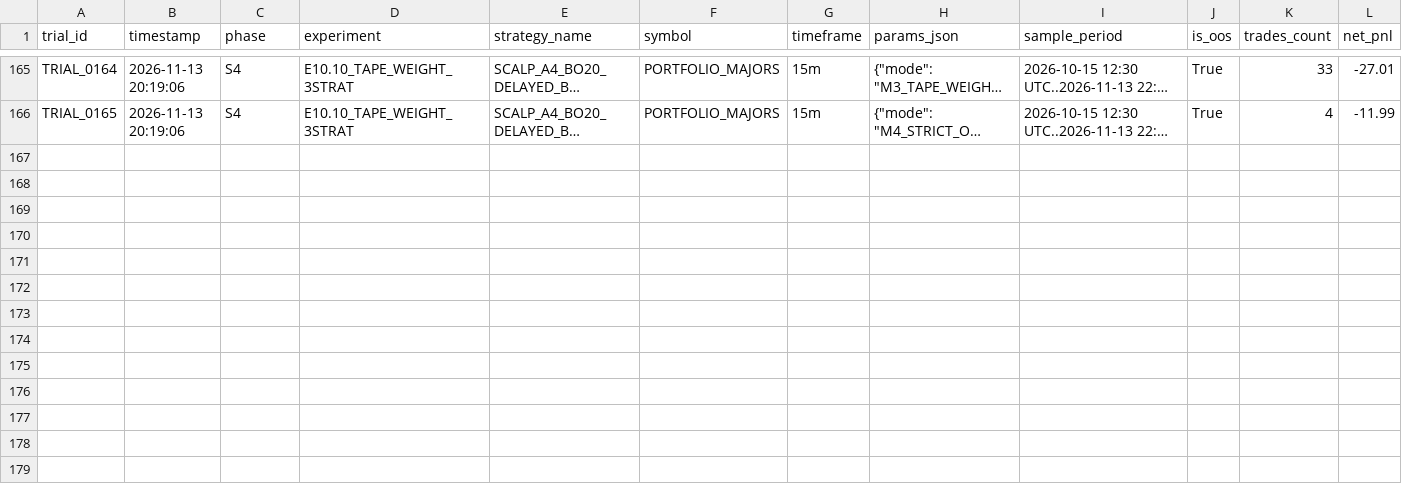
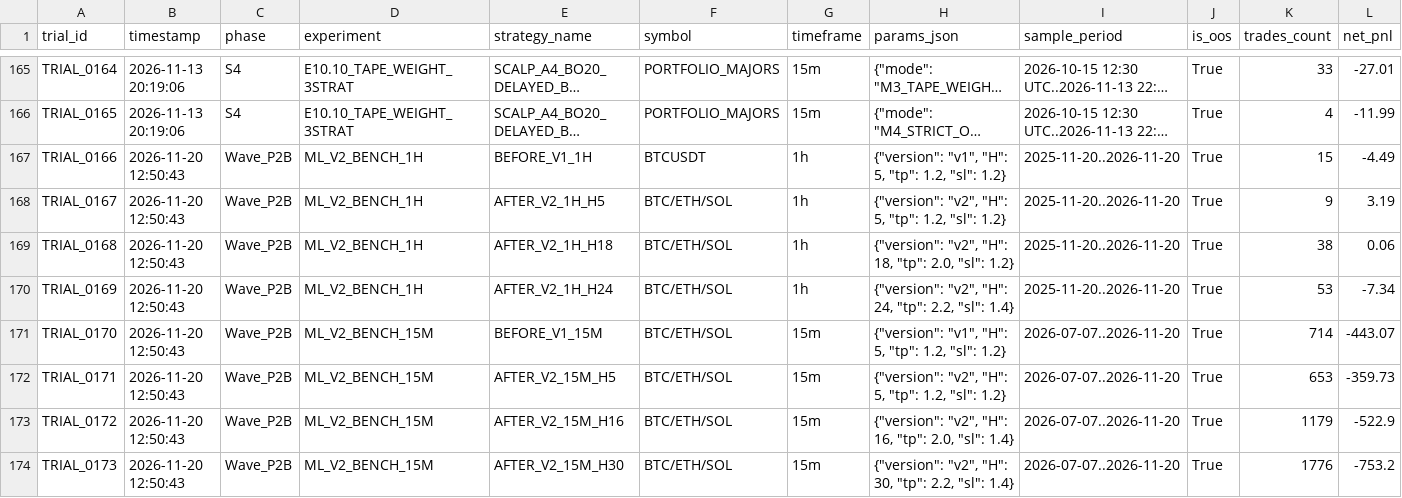
Before and after one commit to eudespatricio/ia_trader, a CSV file: datasets/reports/trial_log.csv, drawn as a sheet; only a part is shown, gaps mark what is left out; long unchanged cells end in …; rows hold the shown columns only; the diff names each change by its address in the sheet, - before the commit and + after, or states it on an @@ line.

Commit message:
feat(ml-p2b): add zero-leakage v1 vs v2 benchmark, trial reports and wave p2 qa

```diff
--- a/datasets/reports/trial_log.csv
+++ b/datasets/reports/trial_log.csv
+row 167: TRIAL_0166 | 2026-11-20 12:50:43 | Wave_P2B | ML_V2_BENCH_1H | BEFORE_V1_1H | BTCUSDT | 1h | {"version": "v1", "H": 5, "tp": 1.2, "sl": 1.2} | 2025-11-20..2026-11-20 | True | 15 | -4.49
+row 168: TRIAL_0167 | 2026-11-20 12:50:43 | Wave_P2B | ML_V2_BENCH_1H | AFTER_V2_1H_H5 | BTC/ETH/SOL | 1h | {"version": "v2", "H": 5, "tp": 1.2, "sl": 1.2} | 2025-11-20..2026-11-20 | True | 9 | 3.19
+row 169: TRIAL_0168 | 2026-11-20 12:50:43 | Wave_P2B | ML_V2_BENCH_1H | AFTER_V2_1H_H18 | BTC/ETH/SOL | 1h | {"version": "v2", "H": 18, "tp": 2.0, "sl": 1.2} | 2025-11-20..2026-11-20 | True | 38 | 0.06
+row 170: TRIAL_0169 | 2026-11-20 12:50:43 | Wave_P2B | ML_V2_BENCH_1H | AFTER_V2_1H_H24 | BTC/ETH/SOL | 1h | {"version": "v2", "H": 24, "tp": 2.2, "sl": 1.4} | 2025-11-20..2026-11-20 | True | 53 | -7.34
+row 171: TRIAL_0170 | 2026-11-20 12:50:43 | Wave_P2B | ML_V2_BENCH_15M | BEFORE_V1_15M | BTC/ETH/SOL | 15m | {"version": "v1", "H": 5, "tp": 1.2, "sl": 1.2} | 2026-07-07..2026-11-20 | True | 714 | -443.07
+row 172: TRIAL_0171 | 2026-11-20 12:50:43 | Wave_P2B | ML_V2_BENCH_15M | AFTER_V2_15M_H5 | BTC/ETH/SOL | 15m | {"version": "v2", "H": 5, "tp": 1.2, "sl": 1.2} | 2026-07-07..2026-11-20 | True | 653 | -359.73
+row 173: TRIAL_0172 | 2026-11-20 12:50:43 | Wave_P2B | ML_V2_BENCH_15M | AFTER_V2_15M_H16 | BTC/ETH/SOL | 15m | {"version": "v2", "H": 16, "tp": 2.0, "sl": 1.4} | 2026-07-07..2026-11-20 | True | 1179 | -522.9
+row 174: TRIAL_0173 | 2026-11-20 12:50:43 | Wave_P2B | ML_V2_BENCH_15M | AFTER_V2_15M_H30 | BTC/ETH/SOL | 15m | {"version": "v2", "H": 30, "tp": 2.2, "sl": 1.4} | 2026-07-07..2026-11-20 | True | 1776 | -753.2
```
Also changed, not shown: 3 other files.
